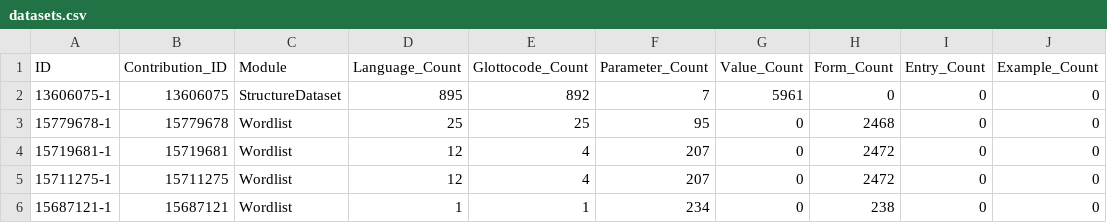
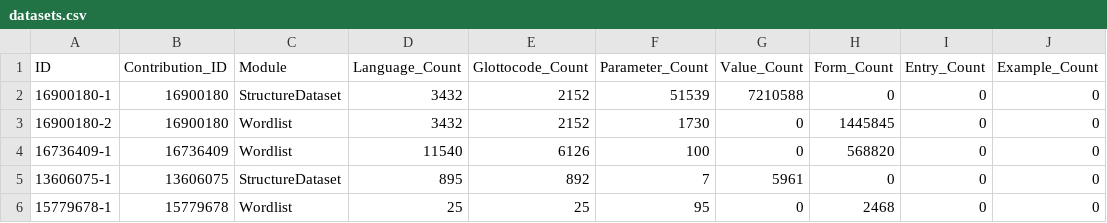
Before and after one commit to cldf-datasets/cldf_meta, a CSV file: cldf/datasets.csv, drawn as a sheet; only a part is shown; the shorter side is filled out with more unchanged rows; the diff names each change by its address in the sheet, - before the commit and + after, or states it on an @@ line.

```diff
--- a/cldf/datasets.csv
+++ b/cldf/datasets.csv
+row 2: 16900180-1 | 16900180 | StructureDataset | 3432 | 2152 | 51539 | 7210588 | 0 | 0 | 0
+row 3: 16900180-2 | 16900180 | Wordlist | 3432 | 2152 | 1730 | 0 | 1445845 | 0 | 0
+row 4: 16736409-1 | 16736409 | Wordlist | 11540 | 6126 | 100 | 0 | 568820 | 0 | 0
```
Also changed, not shown: cldf/contributions.csv, cldf/languages.csv, 3 other files.
